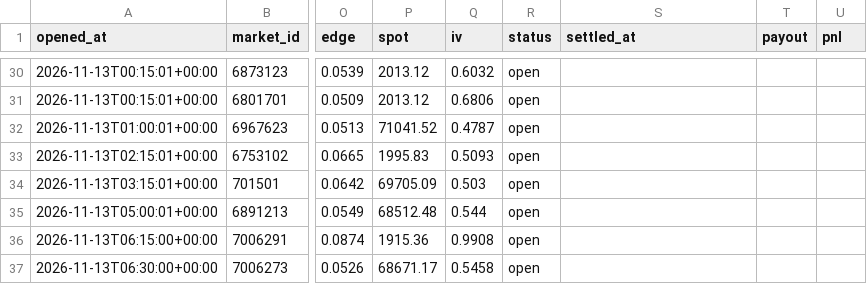
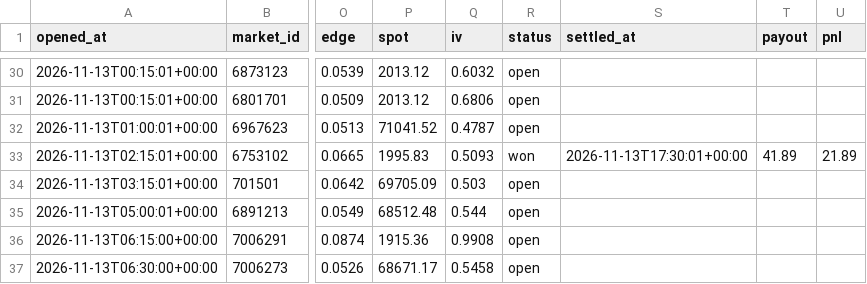
Before and after one commit to Chum1286/polymarket-paper-bot., a CSV file: data/paper_trades.csv, drawn as a sheet; only a part is shown, gaps mark what is left out; the diff names each change by its address in the sheet, - before the commit and + after, or states it on an @@ line.

Commit message:
paper bot run 2026-11-13T17:30Z

```diff
--- a/data/paper_trades.csv
+++ b/data/paper_trades.csv
-R33 (status): open
+R33 (status): won
-S33 (settled_at): (empty)
+S33 (settled_at): 2026-11-13T17:30:01+00:00
-T33 (payout): (empty)
+T33 (payout): 41.89
-U33 (pnl): (empty)
+U33 (pnl): 21.89
```
Also changed, not shown: data_atm/paper_trades.csv, 2 other files.
